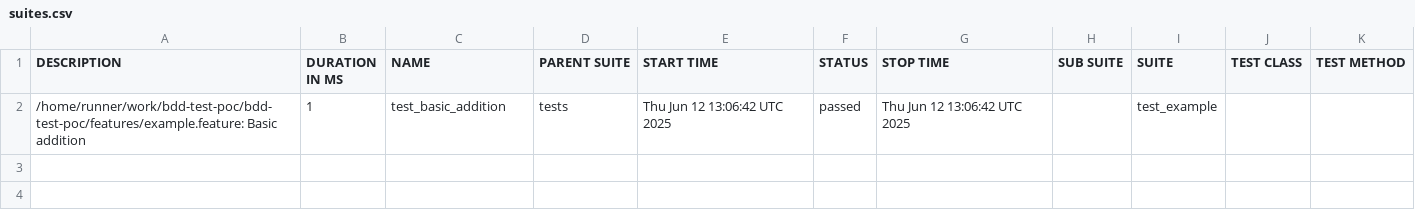
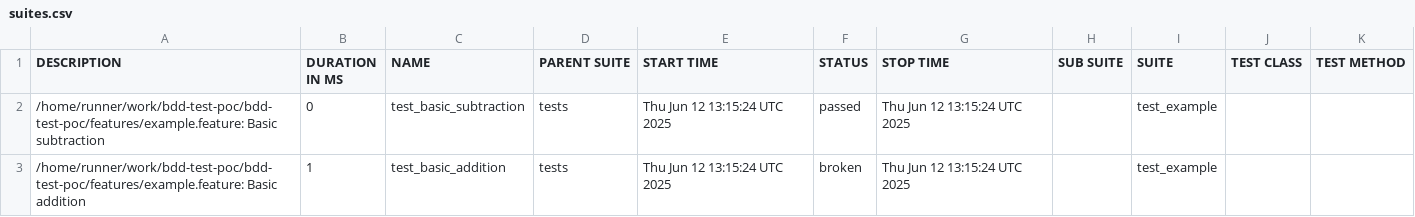
Before and after one commit to awha86/bdd-dashboard-poc, a CSV file: data/suites.csv, drawn as a sheet.

```diff
--- a/data/suites.csv
+++ b/data/suites.csv
@@ -1,2 +1,3 @@
 "DESCRIPTION","DURATION IN MS","NAME","PARENT SUITE","START TIME","STATUS","STOP TIME","SUB SUITE","SUITE","TEST CLASS","TEST METHOD"
-"/home/runner/work/bdd-test-poc/bdd-test-poc/features/example.feature: Basic addition","1","test_basic_addition","tests","Thu Jun 12 13:06:42 UTC 2025","passed","Thu Jun 12 13:06:42 UTC 2025","","test_example","",""
+"/home/runner/work/bdd-test-poc/bdd-test-poc/features/example.feature: Basic subtraction","0","test_basic_subtraction","tests","Thu Jun 12 13:15:24 UTC 2025","passed","Thu Jun 12 13:15:24 UTC 2025","","test_example","",""
+"/home/runner/work/bdd-test-poc/bdd-test-poc/features/example.feature: Basic addition","1","test_basic_addition","tests","Thu Jun 12 13:15:24 UTC 2025","broken","Thu Jun 12 13:15:24 UTC 2025","","test_example","",""
```
Also changed, not shown: 29 other files.
